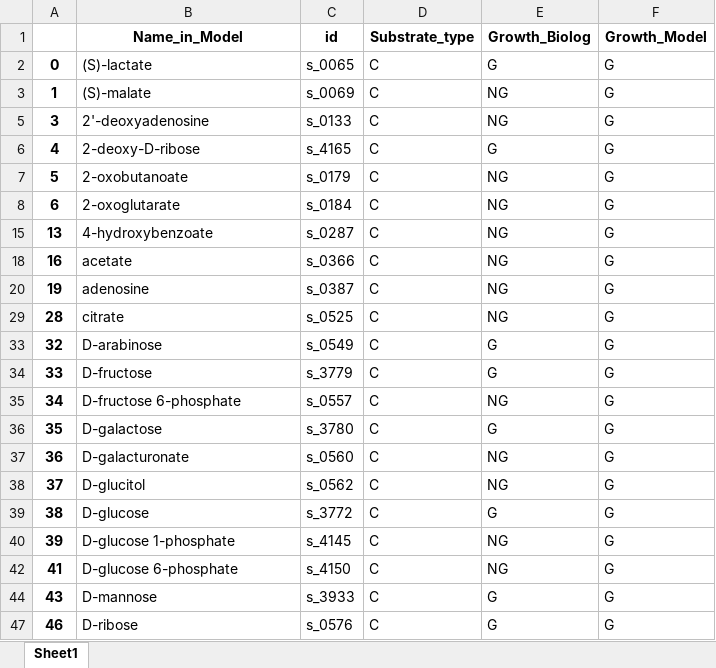
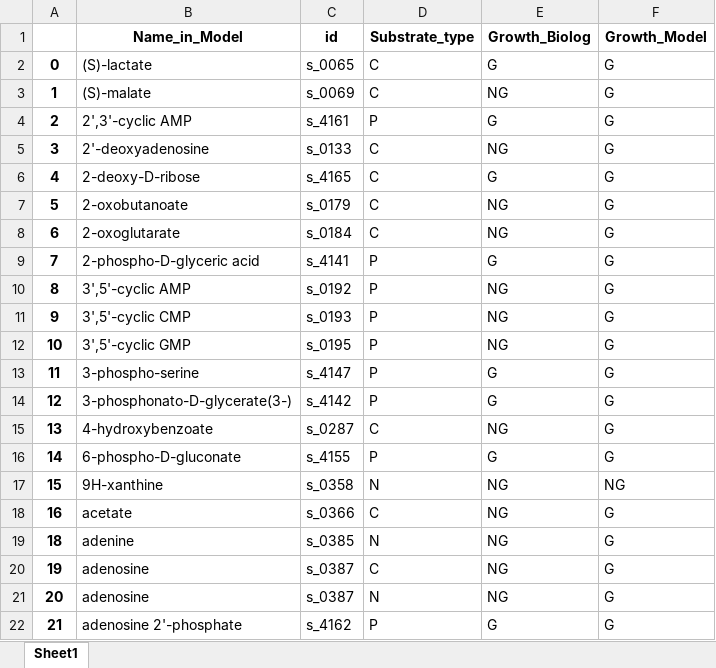
Before and after one commit to hongzhonglu/yeast_GEM_multi_omics_analysis, an Excel workbook: Basic assessment/yeastGEM_v9__46__0__46__0_sub_use.xlsx, sheet Sheet1, drawn as a sheet; only a part is shown; the shorter side is filled out with more unchanged rows; values as stored, in another font and other column widths than the file's, no borders; the diff covers the shown part only; the diff names each change by its address in the sheet, - before the commit and + after, or states it on an @@ line.

```diff
--- a/Basic assessment/yeastGEM_v9__46__0__46__0_sub_use.xlsx (sheet Sheet1)
+++ b/Basic assessment/yeastGEM_v9__46__0__46__0_sub_use.xlsx (sheet Sheet1)
@@ row 4 unhidden: 2 | 2',3'-cyclic AMP | s_4161 | P | G | G @@
@@ row 9 unhidden: 7 | 2-phospho-D-glyceric acid | s_4141 | P | G | G @@
@@ row 10 unhidden: 8 | 3',5'-cyclic AMP | s_0192 | P | NG | G @@
@@ row 11 unhidden: 9 | 3',5'-cyclic CMP | s_0193 | P | NG | G @@
@@ row 12 unhidden: 10 | 3',5'-cyclic GMP | s_0195 | P | NG | G @@
@@ row 13 unhidden: 11 | 3-phospho-serine | s_4147 | P | G | G @@
@@ row 14 unhidden: 12 | 3-phosphonato-D-glycerate(3-) | s_4142 | P | G | G @@
@@ row 16 unhidden: 14 | 6-phospho-D-gluconate | s_4155 | P | G | G @@
@@ row 17 unhidden: 15 | 9H-xanthine | s_0358 | N | NG | NG @@
@@ row 19 unhidden: 18 | adenine | s_0385 | N | NG | G @@
@@ row 21 unhidden: 20 | adenosine | s_0387 | N | NG | G @@
@@ row 22 unhidden: 21 | adenosine 2'-phosphate | s_4162 | P | G | G @@
```
Also changed, not shown: 1 added row, 112 hidden or unhidden rows and 1 edited cell elsewhere in this sheet, hidden cells, Basic assessment/M_yeastGEM_v8__46__3__46__0_sub_use.xlsx, single_cell/output/stress_flux_mean.xlsx, 2 other files.
